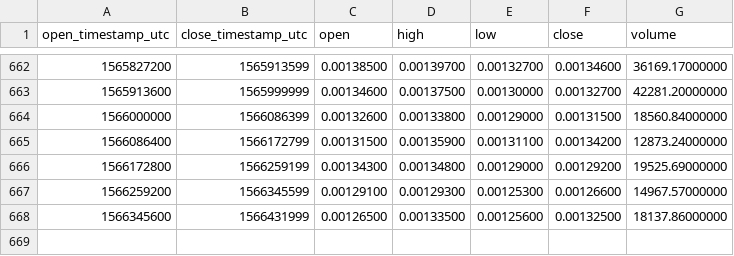
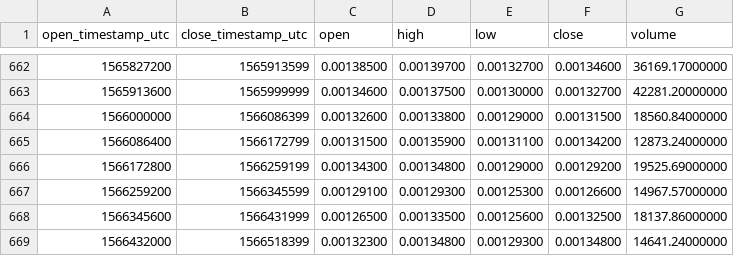
Before and after one commit to cryptobigbro/binance-BTGBTC, a CSV file: binance-BTGBTC-1d.csv, drawn as a sheet; only a part is shown, gaps mark what is left out.

Commit message:
Update OHLCV data.

```diff
--- a/binance-BTGBTC-1d.csv
+++ b/binance-BTGBTC-1d.csv
@@ -668 +668,2 @@ open_timestamp_utc,close_timestamp_utc,open,high,low,close,volume
 1566345600,1566431999,0.00126500,0.00133500,0.00125600,0.00132500,18137.86000000
+1566432000,1566518399,0.00132300,0.00134800,0.00129300,0.00134800,14641.24000000
```
Also changed, not shown: 1 other file.
